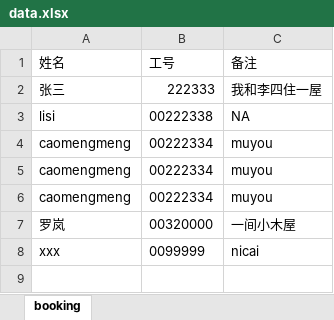
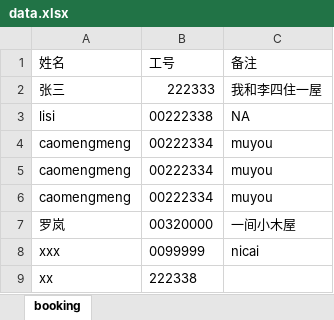
Before and after one commit to caoyonghao/votes, an Excel workbook: app/data.xlsx, sheet booking, drawn as a sheet; values as stored, in another font and other column widths than the file's, no borders; the diff names each change by its address in the sheet, - before the commit and + after, or states it on an @@ line.

```diff
--- a/app/data.xlsx (sheet booking)
+++ b/app/data.xlsx (sheet booking)
+row 9: xx | 222338
```
Also changed, not shown: 5 other files.
